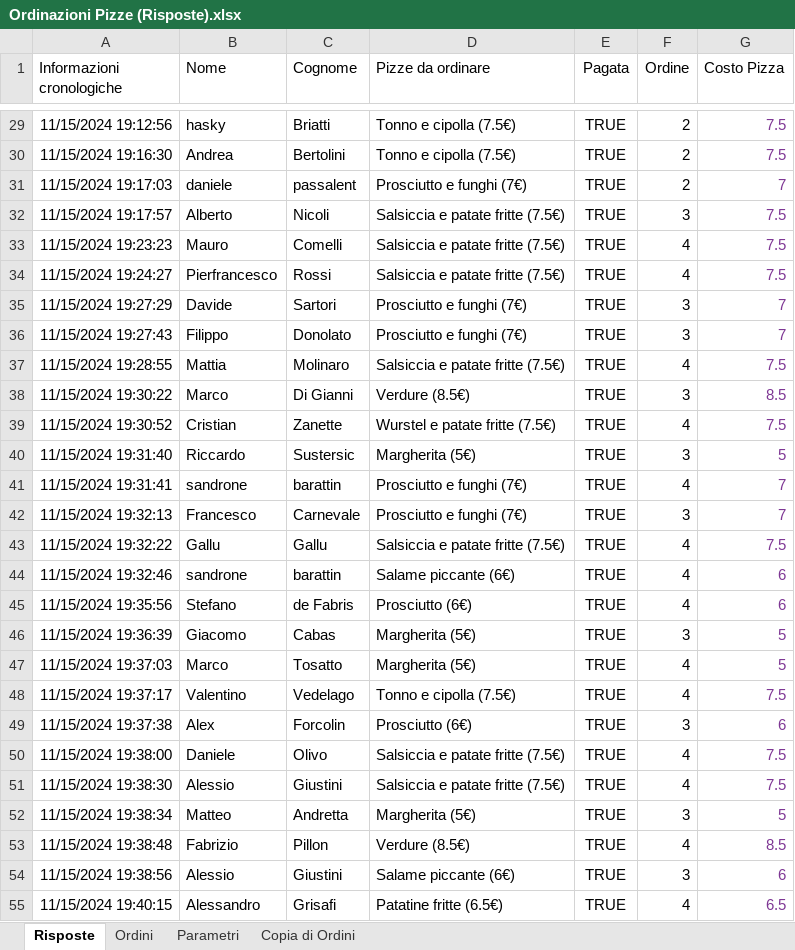
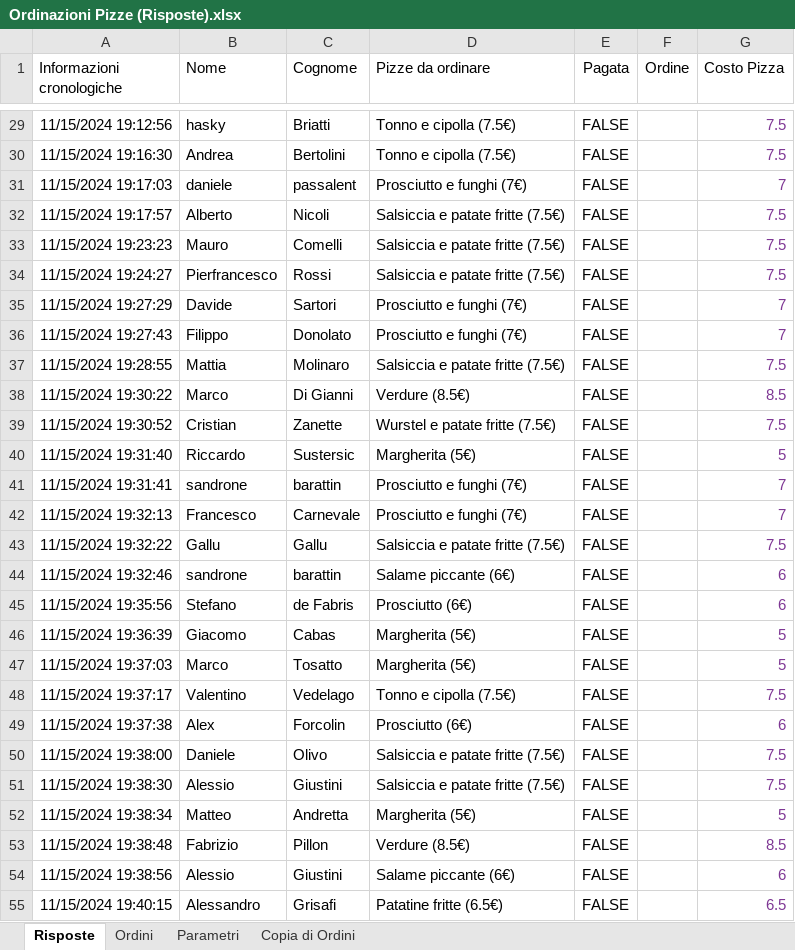
Before and after one commit to b3i-gh/frogPizze, an Excel workbook: Ordinazioni Pizze (Risposte).xlsx, sheet Risposte, drawn as a sheet; only a part is shown, gaps mark what is left out; values as stored, in another font and other column widths than the file's, no borders; charts and pictures not drawn; the diff covers the shown part only; the diff names each change by its address in the sheet, - before the commit and + after, or states it on an @@ line.

```diff
--- a/Ordinazioni Pizze (Risposte).xlsx (sheet Risposte)
+++ b/Ordinazioni Pizze (Risposte).xlsx (sheet Risposte)
-E29:E55 (Pagata): TRUE
+E29:E55 (Pagata): FALSE
-F29:F31 (Ordine): 2
+F29:F31 (Ordine): (empty)
-F32 (Ordine): 3
+F32 (Ordine): (empty)
-F33:F34 (Ordine): 4
+F33:F34 (Ordine): (empty)
-F35:F36 (Ordine): 3
+F35:F36 (Ordine): (empty)
-F37 (Ordine): 4
+F37 (Ordine): (empty)
-F38 (Ordine): 3
+F38 (Ordine): (empty)
-F39 (Ordine): 4
+F39 (Ordine): (empty)
-F40 (Ordine): 3
+F40 (Ordine): (empty)
-F41 (Ordine): 4
+F41 (Ordine): (empty)
-F42 (Ordine): 3
+F42 (Ordine): (empty)
-F43:F45 (Ordine): 4
+F43:F45 (Ordine): (empty)
-F46 (Ordine): 3
+F46 (Ordine): (empty)
-F47:F48 (Ordine): 4
+F47:F48 (Ordine): (empty)
-F49 (Ordine): 3
+F49 (Ordine): (empty)
-F50:F51 (Ordine): 4
+F50:F51 (Ordine): (empty)
-F52 (Ordine): 3
+F52 (Ordine): (empty)
-F53 (Ordine): 4
+F53 (Ordine): (empty)
-F54 (Ordine): 3
+F54 (Ordine): (empty)
-F55 (Ordine): 4
+F55 (Ordine): (empty)
```
Also changed, not shown: 4 added rows and 76 edited cells elsewhere in this sheet, sheet Ordini, sheet Parametri, charts or pictures, 1 other file.
